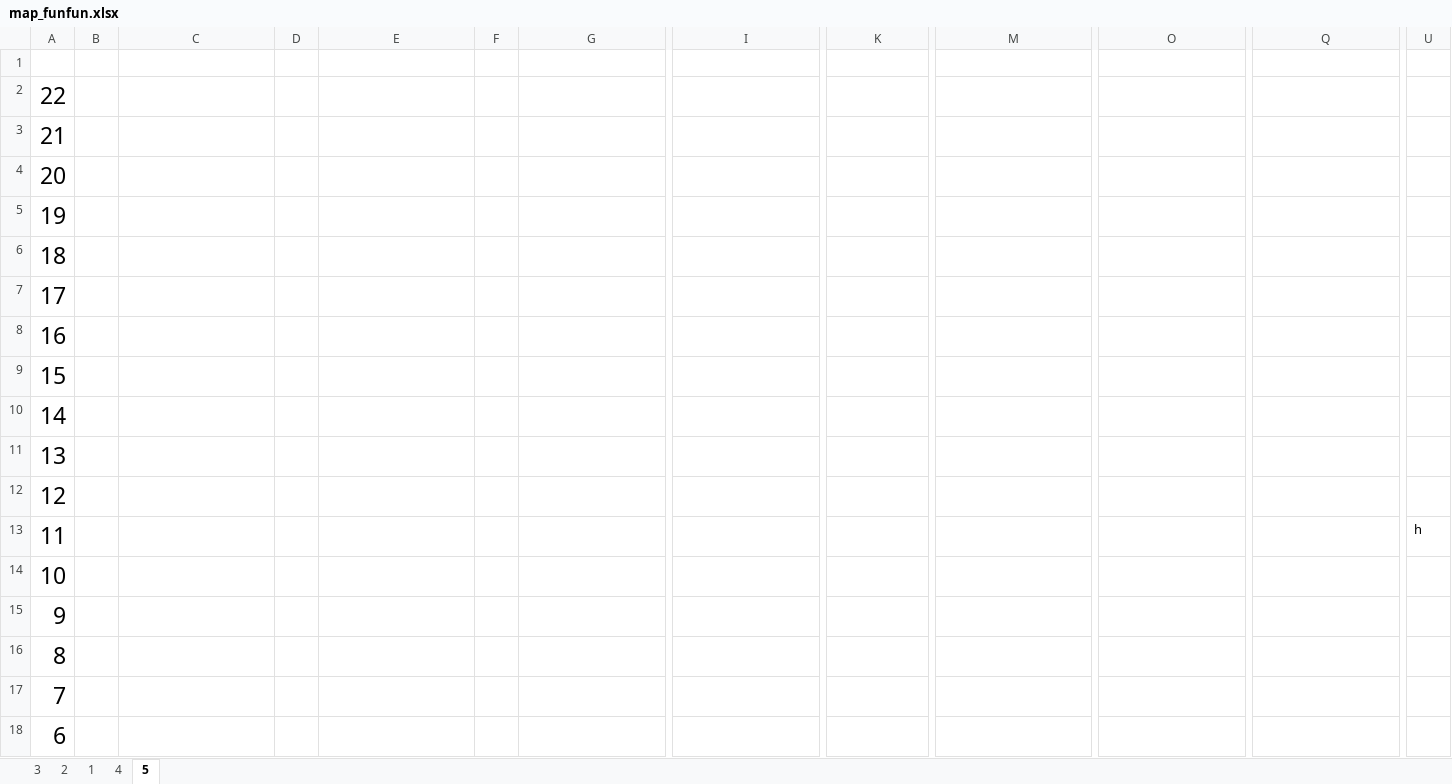
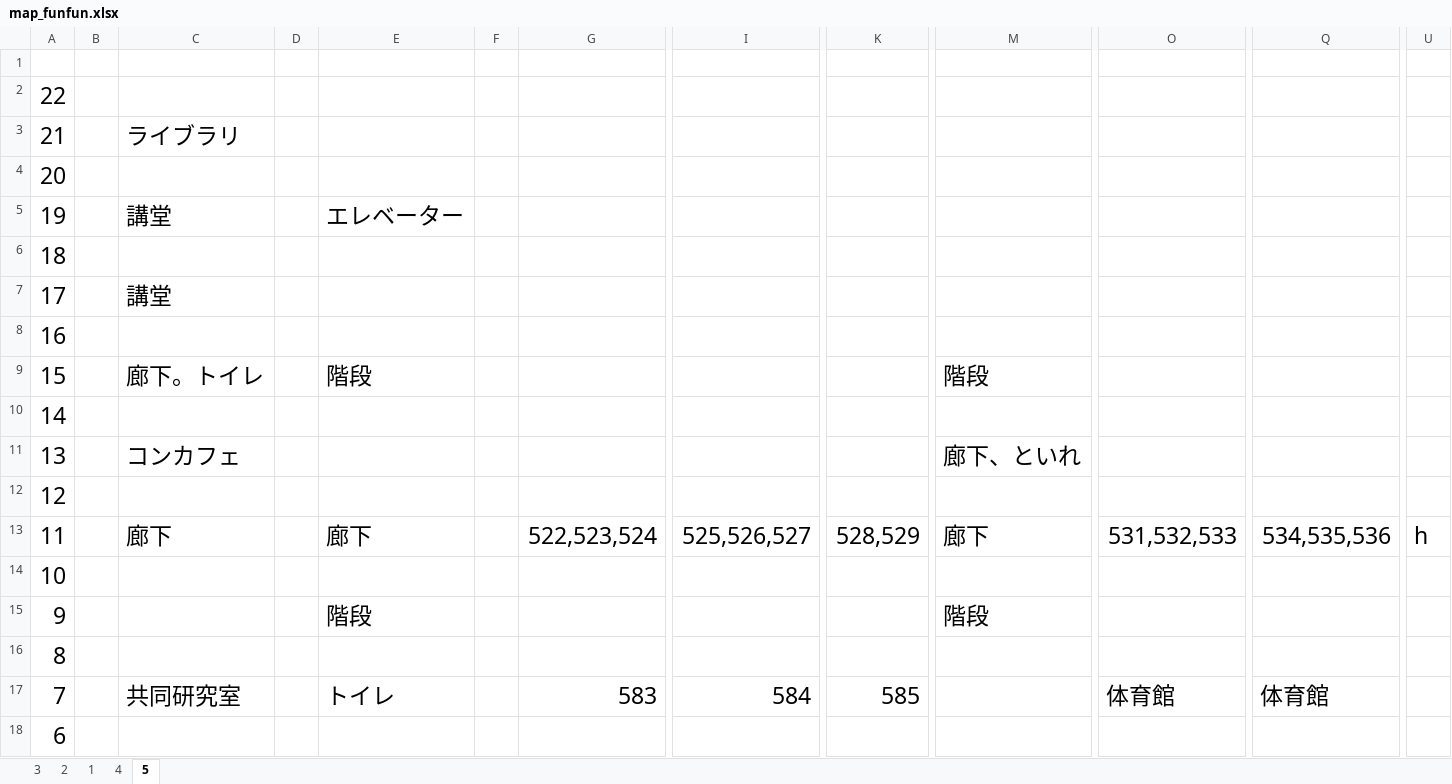
Before and after one commit to tomisuke/FUNCoordinateSystem, an Excel workbook: map_funfun.xlsx, sheet 5, drawn as a sheet; only a part is shown, gaps mark what is left out; values as stored, in another font and other column widths than the file's, no borders; the diff covers the shown part only; the diff names each change by its address in the sheet, - before the commit and + after, or states it on an @@ line.

```diff
--- a/map_funfun.xlsx (sheet 5)
+++ b/map_funfun.xlsx (sheet 5)
-C3: (empty)
+C3: ライブラリ
-C5: (empty)
+C5: 講堂
-E5: (empty)
+E5: エレベーター
-C7: (empty)
+C7: 講堂
-C9: (empty)
+C9: 廊下。トイレ
-E9: (empty)
+E9: 階段
-M9: (empty)
+M9: 階段
-C11: (empty)
+C11: コンカフェ
-M11: (empty)
+M11: 廊下、といれ
-C13: (empty)
+C13: 廊下
-E13: (empty)
+E13: 廊下
-G13: (empty)
+G13: 522,523,524
-I13: (empty)
+I13: 525,526,527
-K13: (empty)
+K13: 528,529
-M13: (empty)
+M13: 廊下
-O13: (empty)
+O13: 531,532,533
-Q13: (empty)
+Q13: 534,535,536
@@ U13 text size: larger @@
-E15: (empty)
+E15: 階段
-M15: (empty)
+M15: 階段
-C17: (empty)
+C17: 共同研究室
-E17: (empty)
+E17: トイレ
-G17: (empty)
+G17: 583
-I17: (empty)
+I17: 584
-K17: (empty)
+K17: 585
-O17: (empty)
+O17: 体育館
-Q17: (empty)
+Q17: 体育館
```
Also changed, not shown: 10 edited cells elsewhere in this sheet, sheet 4, 3 other files.
